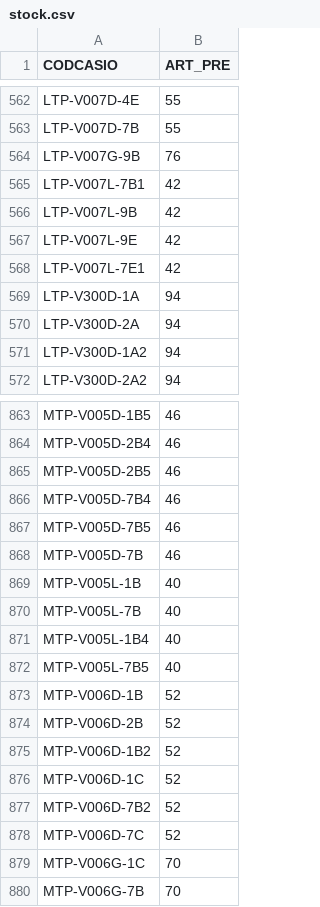
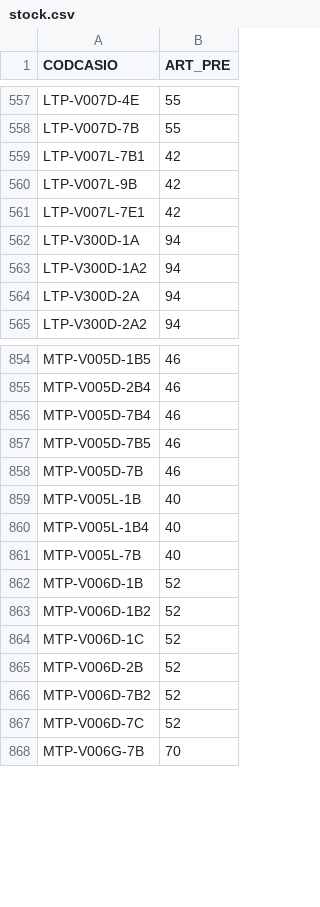
Before and after one commit to DaihatsuHub/CATALOGO-RELOJES-CASIO, a CSV file: stock.csv, drawn as a sheet; only a part is shown, gaps mark what is left out; the diff covers the shown part only.

Commit message:
Add files via upload

```diff
--- a/stock.csv
+++ b/stock.csv
@@ -563,10 +558,8 @@ LTP-V007D-4E;55
 LTP-V007D-7B;55
-LTP-V007G-9B;76
 LTP-V007L-7B1;42
 LTP-V007L-9B;42
-LTP-V007L-9E;42
 LTP-V007L-7E1;42
 LTP-V300D-1A;94
+LTP-V300D-1A2;94
 LTP-V300D-2A;94
-LTP-V300D-1A2;94
 LTP-V300D-2A2;94
@@ -864,3 +855,2 @@ MTP-V005D-1B5;46
 MTP-V005D-2B4;46
-MTP-V005D-2B5;46
 MTP-V005D-7B4;46
@@ -869,12 +859,10 @@ MTP-V005D-7B;46
 MTP-V005L-1B;40
+MTP-V005L-1B4;40
 MTP-V005L-7B;40
-MTP-V005L-1B4;40
-MTP-V005L-7B5;40
 MTP-V006D-1B;52
-MTP-V006D-2B;52
 MTP-V006D-1B2;52
 MTP-V006D-1C;52
+MTP-V006D-2B;52
 MTP-V006D-7B2;52
 MTP-V006D-7C;52
-MTP-V006G-1C;70
 MTP-V006G-7B;70
```
Also changed, not shown: 2 added rows, 11 removed rows and 21 moved rows elsewhere in this file.
